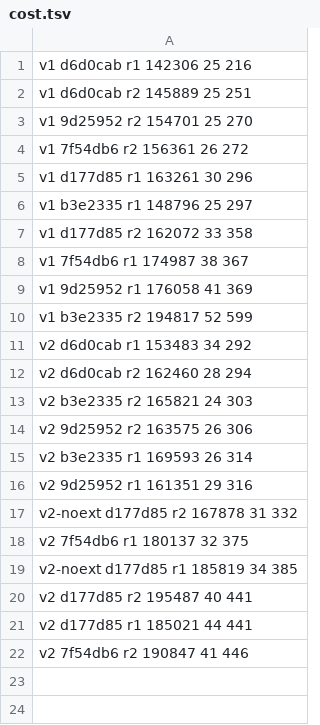
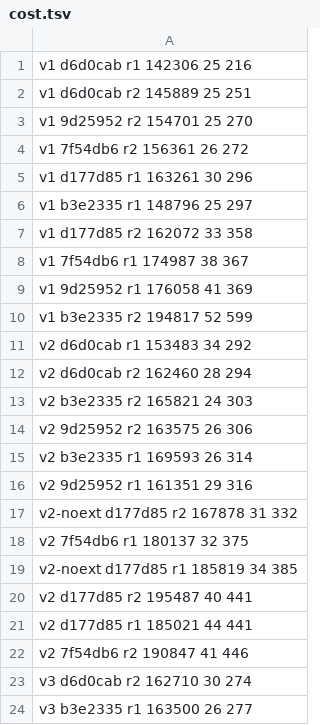
Before and after one commit to zalando-incubator/agentic-identity-broker, a TSV file: docs/evals/architecture-review/runs/cost.tsv, drawn as a sheet.

```diff
--- a/docs/evals/architecture-review/runs/cost.tsv
+++ b/docs/evals/architecture-review/runs/cost.tsv
@@ -22 +22,3 @@ v2 d177d85 r1 185021 44 441
 v2 7f54db6 r2 190847 41 446
+v3 d6d0cab r2 162710 30 274
+v3 b3e2335 r1 163500 26 277
```
Also changed, not shown: 6 other files.
